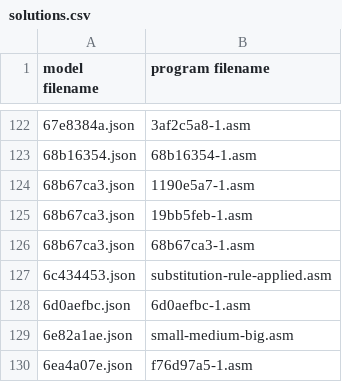
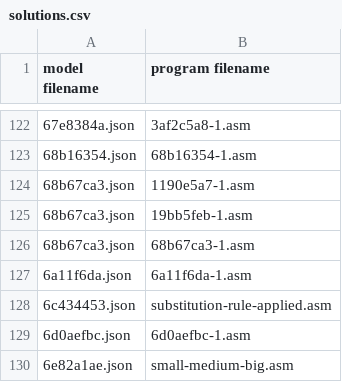
Before and after one commit to neoneye/loda-arc-challenge, a CSV file: solutions.csv, drawn as a sheet; only a part is shown, gaps mark what is left out; the shorter side is filled out with more unchanged rows; the diff names each change by its address in the sheet, - before the commit and + after, or states it on an @@ line.

```diff
--- a/solutions.csv
+++ b/solutions.csv
+row 127: 6a11f6da.json | 6a11f6da-1.asm
```
Also changed, not shown: 1 other file.
